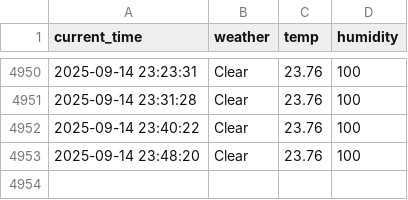
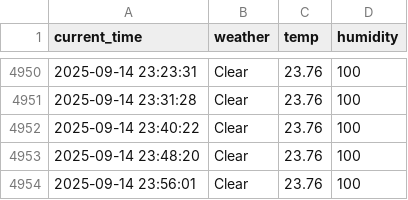
Before and after one commit to yj859012/seoul_weather_5_m, a CSV file: seoul_weather.csv, drawn as a sheet; only a part is shown, gaps mark what is left out.

```diff
--- a/seoul_weather.csv
+++ b/seoul_weather.csv
@@ -4953 +4953,2 @@ current_time,weather,temp,humidity
 2025-09-14 23:48:20,Clear,23.76,100
+2025-09-14 23:56:01,Clear,23.76,100
```
